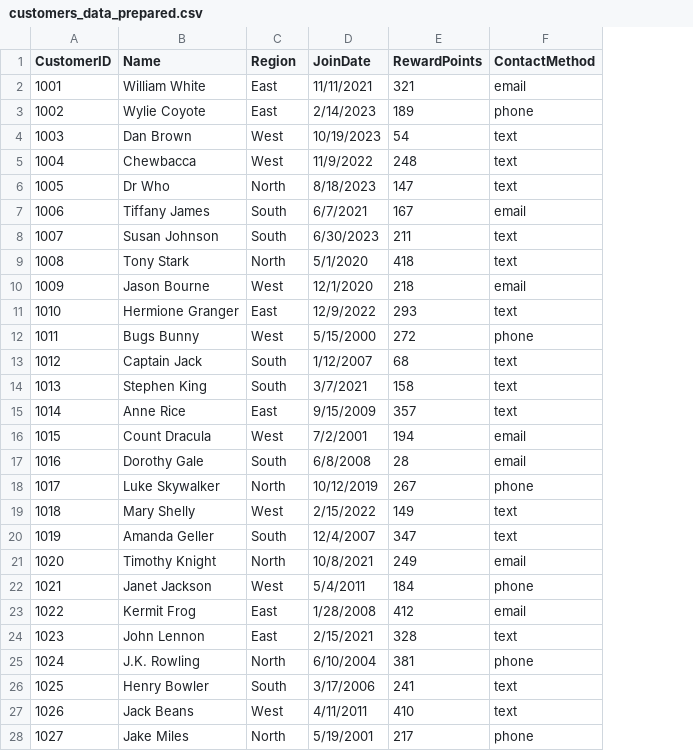
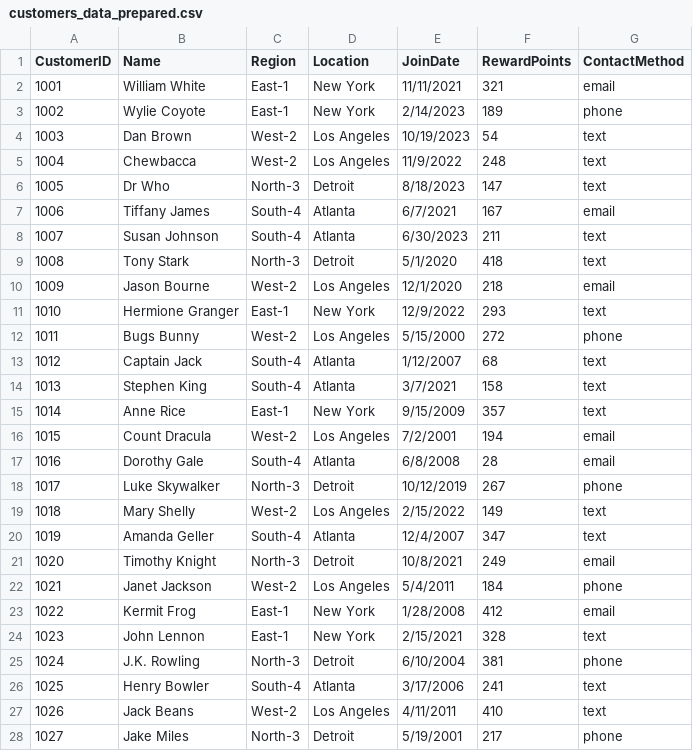
Before and after one commit to 14dstcyr/smart-store-ddstcyr, a CSV file: data/prepared/customers_data_prepared.csv, drawn as a sheet; only a part is shown; the diff covers the shown part only; the diff names each change by its address in the sheet, - before the commit and + after, or states it on an @@ line.

```diff
--- a/data/prepared/customers_data_prepared.csv
+++ b/data/prepared/customers_data_prepared.csv
+column D (Location), rows 2-28: New York | New York | Los Angeles | Los Angeles | Detroit | Atlanta | Atlanta | Detroit | Los Angeles | New York | Los Angeles | Atlanta | Atlanta | New York | Los Angeles | Atlanta | Detroit | Los Angeles | Atlanta | Detroit | Los Angeles | New York | New York | Detroit | Atlanta | Los Angeles | Detroit
-C2:C3 (Region): East
+C2:C3 (Region): East-1
-C4:C5 (Region): West
+C4:C5 (Region): West-2
-C6 (Region): North
+C6 (Region): North-3
-C7:C8 (Region): South
+C7:C8 (Region): South-4
-C9 (Region): North
+C9 (Region): North-3
-C10 (Region): West
+C10 (Region): West-2
-C11 (Region): East
+C11 (Region): East-1
-C12 (Region): West
+C12 (Region): West-2
-C13:C14 (Region): South
+C13:C14 (Region): South-4
-C15 (Region): East
+C15 (Region): East-1
-C16 (Region): West
+C16 (Region): West-2
-C17 (Region): South
+C17 (Region): South-4
-C18 (Region): North
+C18 (Region): North-3
-C19 (Region): West
+C19 (Region): West-2
-C20 (Region): South
+C20 (Region): South-4
-C21 (Region): North
+C21 (Region): North-3
-C22 (Region): West
+C22 (Region): West-2
-C23:C24 (Region): East
+C23:C24 (Region): East-1
-C25 (Region): North
+C25 (Region): North-3
-C26 (Region): South
+C26 (Region): South-4
-C27 (Region): West
+C27 (Region): West-2
-C28 (Region): North
+C28 (Region): North-3
```
Also changed, not shown: 8 edited cells elsewhere in this file, data/prepared/sales_data_prepared.csv, 3 other files.
